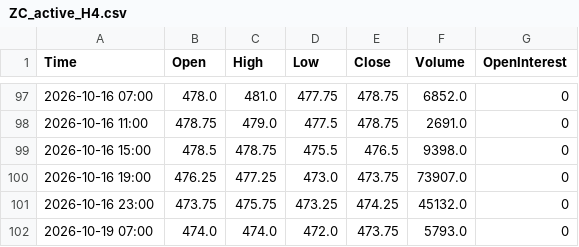
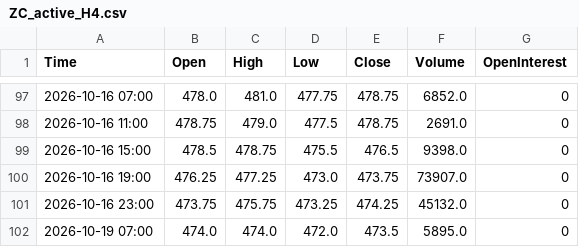
Before and after one commit to Thang-Cbot/dashboard, a CSV file: Data/output/ZC_active_H4.csv, drawn as a sheet; only a part is shown, gaps mark what is left out.

```diff
--- a/Data/output/ZC_active_H4.csv
+++ b/Data/output/ZC_active_H4.csv
@@ -101,2 +101,2 @@ Time,Open,High,Low,Close,Volume,OpenInterest
 2026-10-16 23:00,473.75,475.75,473.25,474.25,45132.0,0
-2026-10-19 07:00,474.0,474.0,472.0,473.75,5793.0,0
+2026-10-19 07:00,474.0,474.0,472.0,473.5,5895.0,0
```
Also changed, not shown: Data/output/ZW_active_H4.csv, 3 other files.
